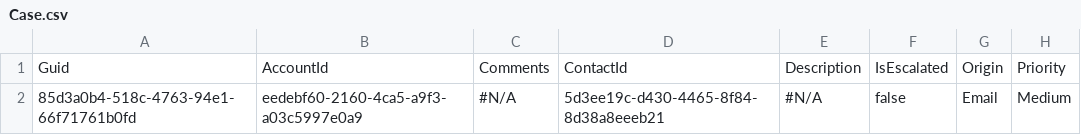
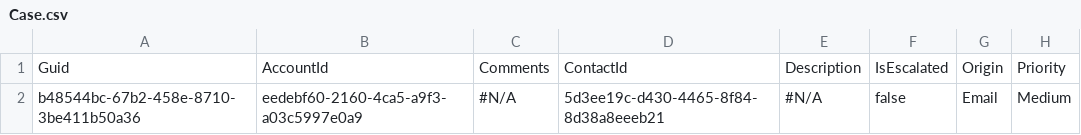
Before and after one commit to Prodlymoover/CPQTest19, a CSV file: Case.csv, drawn as a sheet; only a part is shown; the diff names each change by its address in the sheet, - before the commit and + after, or states it on an @@ line.

```diff
--- a/Case.csv
+++ b/Case.csv
-A2: 85d3a0b4-518c-4763-94e1-66f71761b0fd
+A2: b48544bc-67b2-458e-8710-3be411b50a36
```
Also changed, not shown: Account.csv, Asset.csv, 3 other files.
